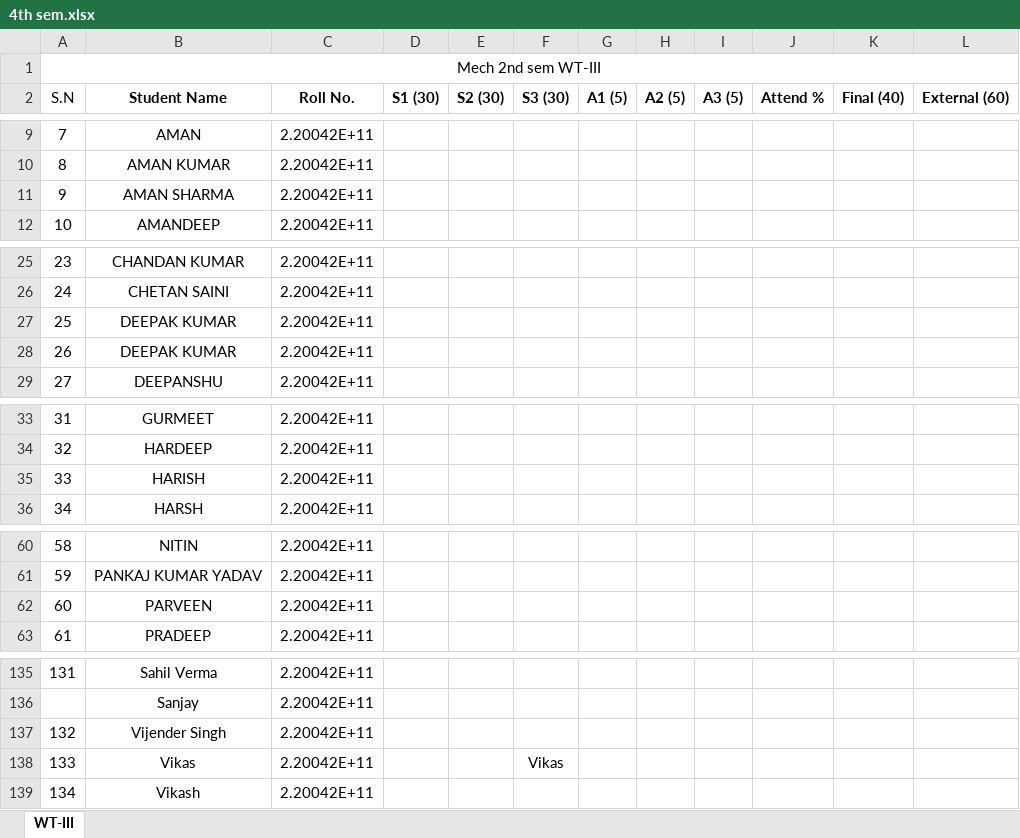
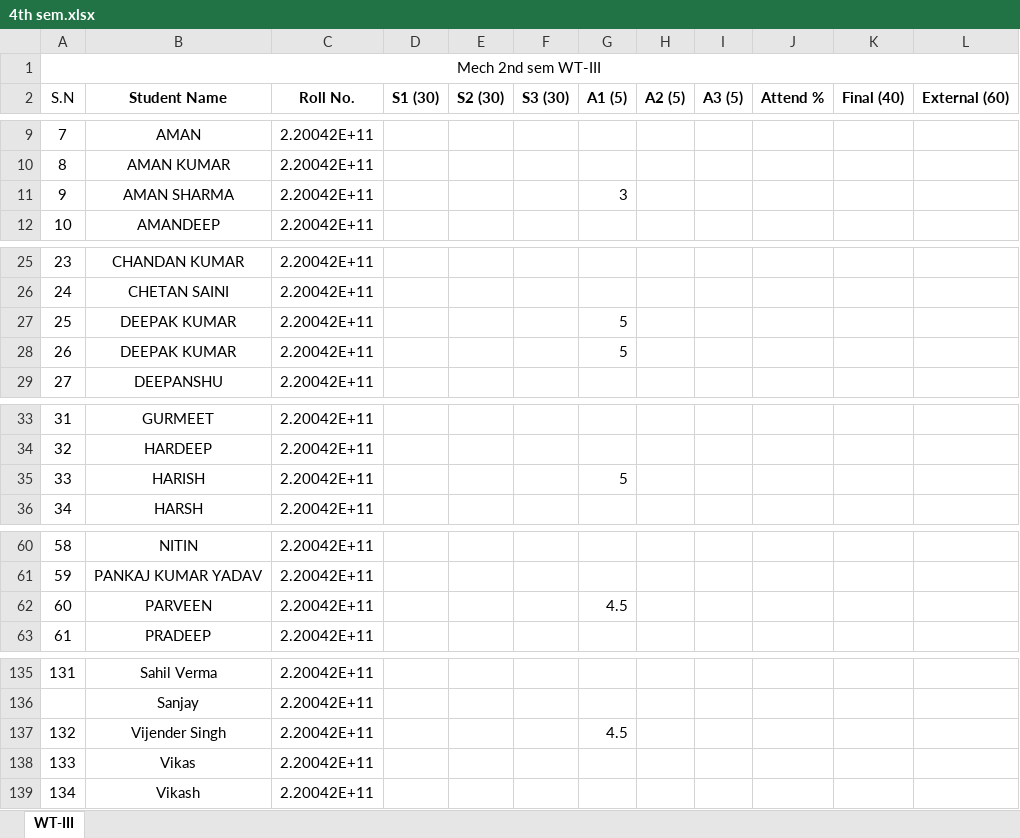
Before and after one commit to mechanicalcodingthunder/MechanicalCodingThunder.github.io, an Excel workbook: static/Upload/4th sem.xlsx, sheet WT-III, drawn as a sheet; only a part is shown, gaps mark what is left out; values as stored, in another font and other column widths than the file's, no borders; conditional formats not drawn; the diff covers the shown part only; the diff names each change by its address in the sheet, - before the commit and + after, or states it on an @@ line.

Commit message:
Update 4th sem.xlsx

```diff
--- a/static/Upload/4th sem.xlsx (sheet WT-III)
+++ b/static/Upload/4th sem.xlsx (sheet WT-III)
-G11 (A1 (5)): (empty)
+G11 (A1 (5)): 3
-G27:G28 (A1 (5)): (empty)
+G27:G28 (A1 (5)): 5
-G35 (A1 (5)): (empty)
+G35 (A1 (5)): 5
-G62 (A1 (5)): (empty)
+G62 (A1 (5)): 4.5
-G137 (A1 (5)): (empty)
+G137 (A1 (5)): 4.5
-F138 (S3 (30)): Vikas
+F138 (S3 (30)): (empty)
```
Also changed, not shown: 3 edited cells elsewhere in this sheet.
